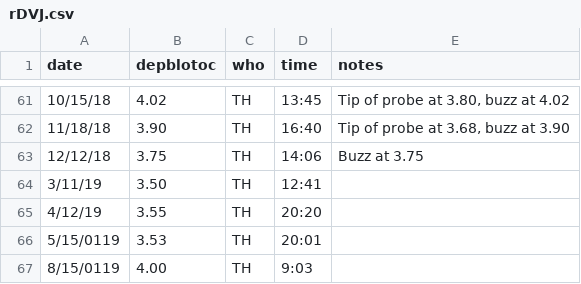
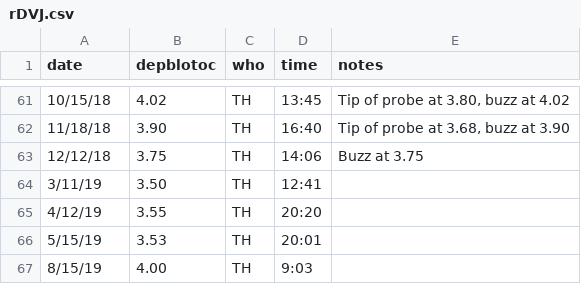
Before and after one commit to dbo99/blm_general, a CSV file: cslough/csv/rDVJ.csv, drawn as a sheet; only a part is shown, gaps mark what is left out.

```diff
--- a/cslough/csv/rDVJ.csv
+++ b/cslough/csv/rDVJ.csv
@@ -65,3 +65,3 @@ date,depblotoc,who,time,notes
 4/12/19,3.55,TH,20:20,
-5/15/0119,3.53,TH,20:01,
-8/15/0119,4.00,TH,9:03,
+5/15/19,3.53,TH,20:01,
+8/15/19,4.00,TH,9:03,
```
Also changed, not shown: cslough/csv/piezpos.csv, cslough/csv/r1.csv.
